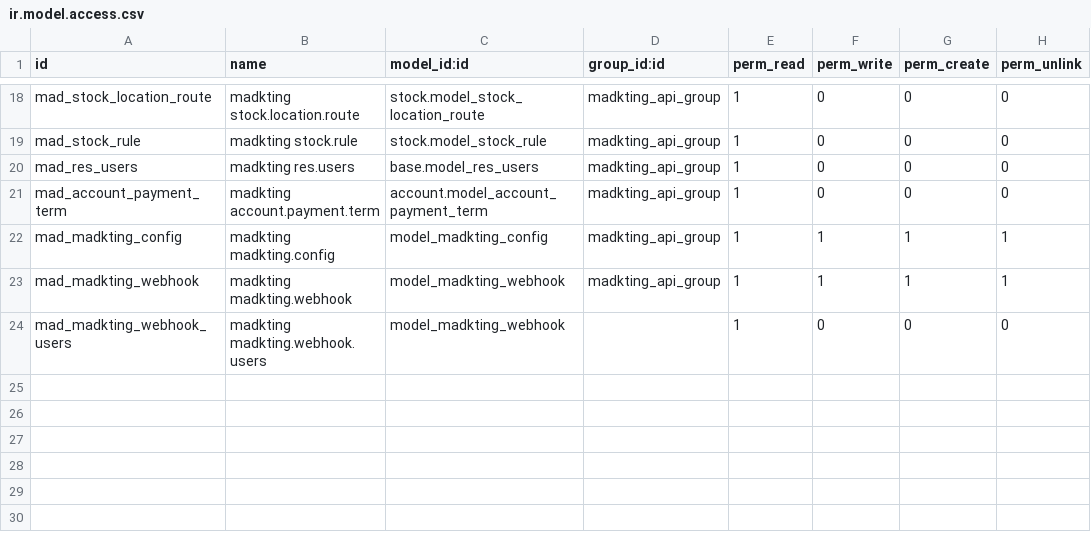
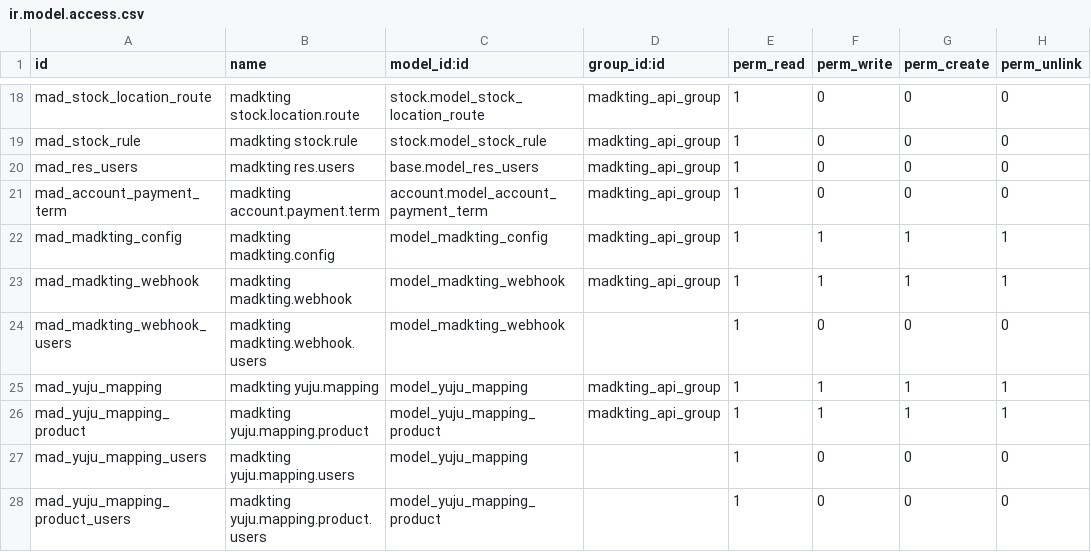
Before and after one commit to williamcolinxmarts/yuju_all_in_one, a CSV file: madkting/security/ir.model.access.csv, drawn as a sheet; only a part is shown, gaps mark what is left out; the diff names each change by its address in the sheet, - before the commit and + after, or states it on an @@ line.

```diff
--- a/madkting/security/ir.model.access.csv
+++ b/madkting/security/ir.model.access.csv
+row 25: mad_yuju_mapping | madkting yuju.mapping | model_yuju_mapping | madkting_api_group | 1 | 1 | 1 | 1
+row 26: mad_yuju_mapping_product | madkting yuju.mapping.product | model_yuju_mapping_product | madkting_api_group | 1 | 1 | 1 | 1
+row 27: mad_yuju_mapping_users | madkting yuju.mapping.users | model_yuju_mapping |  | 1 | 0 | 0 | 0
+row 28: mad_yuju_mapping_product_users | madkting yuju.mapping.product.users | model_yuju_mapping_product |  | 1 | 0 | 0 | 0
```
Also changed, not shown: 9 other files.
